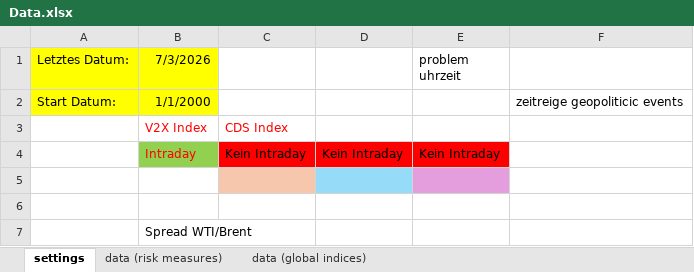
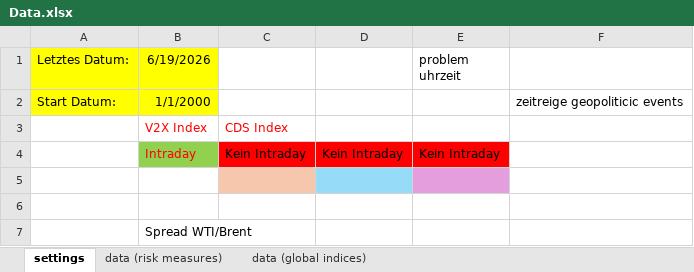
Before and after one commit to night-gfx/MakroIndikator, an Excel workbook: Data.xlsx, sheet settings, drawn as a sheet; values as stored, in another font and other column widths than the file's, no borders; the diff names each change by its address in the sheet, - before the commit and + after, or states it on an @@ line.

```diff
--- a/Data.xlsx (sheet settings)
+++ b/Data.xlsx (sheet settings)
-B1: 7/3/2026
+B1: 6/19/2026
```
Also changed, not shown: sheet data (global indices), sheet data (risk measures), formulas that keep their value, charts or pictures, 4 other files.
